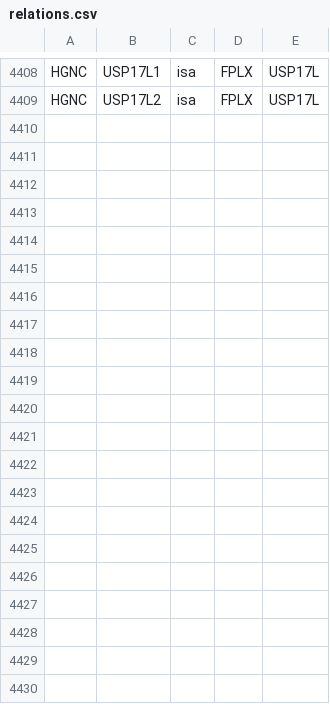
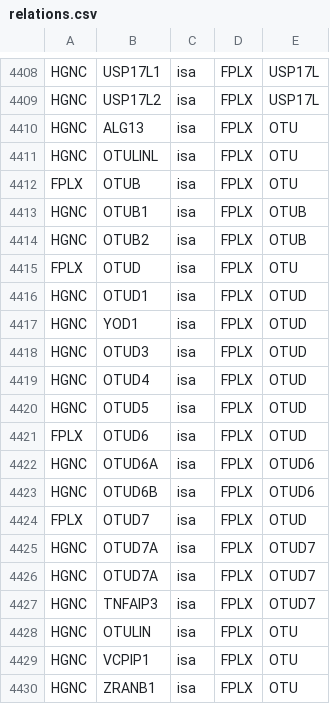
Before and after one commit to sorgerlab/famplex, a CSV file: relations.csv, drawn as a sheet; only a part is shown, gaps mark what is left out; the diff names each change by its address in the sheet, - before the commit and + after, or states it on an @@ line.

Commit message:
Add OTU series
See https://www.genenames.org/data/genegroup/#!/group/669

```diff
--- a/relations.csv
+++ b/relations.csv
+row 4410: HGNC | ALG13 | isa | FPLX | OTU
+row 4411: HGNC | OTULINL | isa | FPLX | OTU
+row 4412: FPLX | OTUB | isa | FPLX | OTU
+row 4413: HGNC | OTUB1 | isa | FPLX | OTUB
+row 4414: HGNC | OTUB2 | isa | FPLX | OTUB
+row 4415: FPLX | OTUD | isa | FPLX | OTU
+row 4416: HGNC | OTUD1 | isa | FPLX | OTUD
+row 4417: HGNC | YOD1 | isa | FPLX | OTUD
+row 4418: HGNC | OTUD3 | isa | FPLX | OTUD
+row 4419: HGNC | OTUD4 | isa | FPLX | OTUD
+row 4420: HGNC | OTUD5 | isa | FPLX | OTUD
+row 4421: FPLX | OTUD6 | isa | FPLX | OTUD
+row 4422: HGNC | OTUD6A | isa | FPLX | OTUD6
+row 4423: HGNC | OTUD6B | isa | FPLX | OTUD6
+row 4424: FPLX | OTUD7 | isa | FPLX | OTUD
+row 4425: HGNC | OTUD7A | isa | FPLX | OTUD7
+row 4426: HGNC | OTUD7A | isa | FPLX | OTUD7
+row 4427: HGNC | TNFAIP3 | isa | FPLX | OTUD7
+row 4428: HGNC | OTULIN | isa | FPLX | OTU
+row 4429: HGNC | VCPIP1 | isa | FPLX | OTU
+row 4430: HGNC | ZRANB1 | isa | FPLX | OTU
```
Also changed, not shown: entities.csv, 1 other file.
